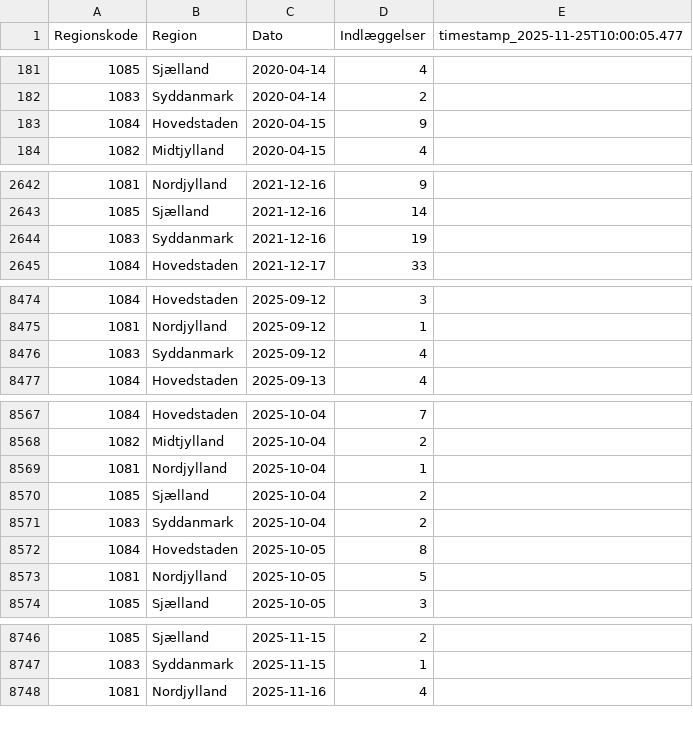
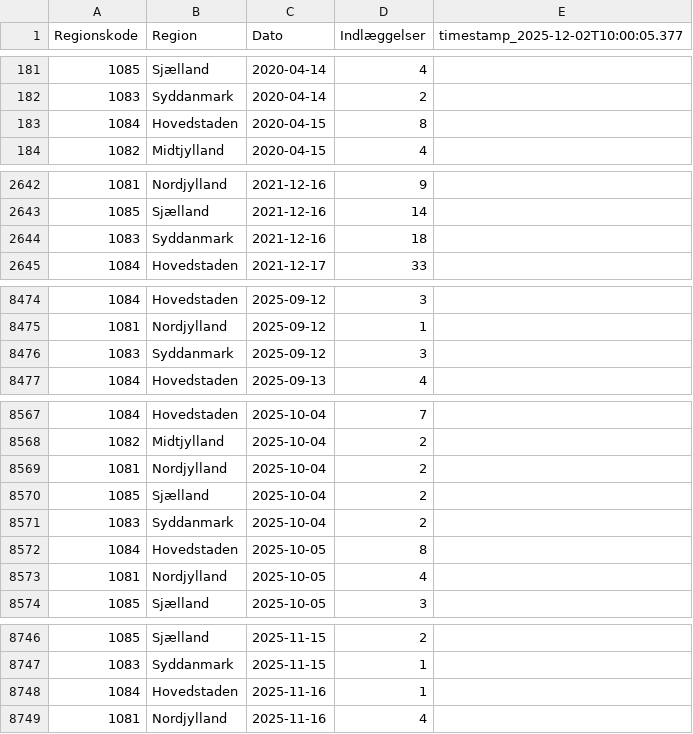
Before and after one commit to steenhulthin/infectious-diseases-data, a CSV file: docs/06_nye_indlaeggelser_pr_region_pr_dag.csv, drawn as a sheet; only a part is shown, gaps mark what is left out; the diff covers the shown part only.

```diff
--- a/docs/06_nye_indlaeggelser_pr_region_pr_dag.csv
+++ b/docs/06_nye_indlaeggelser_pr_region_pr_dag.csv
@@ -1 +1 @@
-"Regionskode";"Region";"Dato";"Indlæggelser";"timestamp_2025-11-25T10:00:05.477"
+"Regionskode";"Region";"Dato";"Indlæggelser";"timestamp_2025-12-02T10:00:05.377"
@@ -182,3 +182,3 @@
 1083;Syddanmark;2020-04-14;2;
-1084;Hovedstaden;2020-04-15;9;
+1084;Hovedstaden;2020-04-15;8;
 1082;Midtjylland;2020-04-15;4;
@@ -2643,3 +2643,3 @@
 1085;Sjælland;2021-12-16;14;
-1083;Syddanmark;2021-12-16;19;
+1083;Syddanmark;2021-12-16;18;
 1084;Hovedstaden;2021-12-17;33;
@@ -8475,3 +8475,3 @@
 1081;Nordjylland;2025-09-12;1;
-1083;Syddanmark;2025-09-12;4;
+1083;Syddanmark;2025-09-12;3;
 1084;Hovedstaden;2025-09-13;4;
@@ -8568,3 +8568,3 @@
 1082;Midtjylland;2025-10-04;2;
-1081;Nordjylland;2025-10-04;1;
+1081;Nordjylland;2025-10-04;2;
 1085;Sjælland;2025-10-04;2;
@@ -8572,3 +8572,3 @@
 1084;Hovedstaden;2025-10-05;8;
-1081;Nordjylland;2025-10-05;5;
+1081;Nordjylland;2025-10-05;4;
 1085;Sjælland;2025-10-05;3;
@@ -8747,2 +8747,3 @@
 1083;Syddanmark;2025-11-15;1;
+1084;Hovedstaden;2025-11-16;1;
 1081;Nordjylland;2025-11-16;4;
```
Also changed, not shown: 32 added rows and 2 edited cells elsewhere in this file, docs/03_bekraeftede_tilfaelde_doede_indlagte_pr_dag_pr_koen.csv, docs/07_antal_doede_pr_dag_pr_region.csv, 26 other files.
